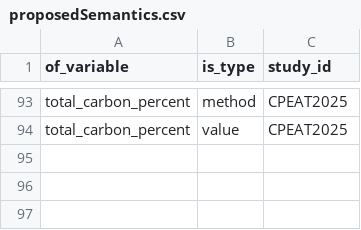
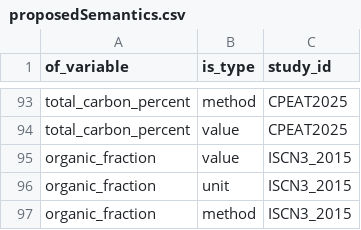
Before and after one commit to ktoddbrown/SoilDRaH, a CSV file: 03_DataCuration/ISCN2025/proposedSemantics.csv, drawn as a sheet; only a part is shown, gaps mark what is left out.

Commit message:
Adding in organic fraction to the layer tables

```diff
--- a/03_DataCuration/ISCN2025/proposedSemantics.csv
+++ b/03_DataCuration/ISCN2025/proposedSemantics.csv
@@ -94 +94,4 @@ total_carbon_percent,method,CPEAT2025
 total_carbon_percent,value,CPEAT2025
+organic_fraction,value,ISCN3_2015
+organic_fraction,unit,ISCN3_2015
+organic_fraction,method,ISCN3_2015
```
Also changed, not shown: 2 other files.
